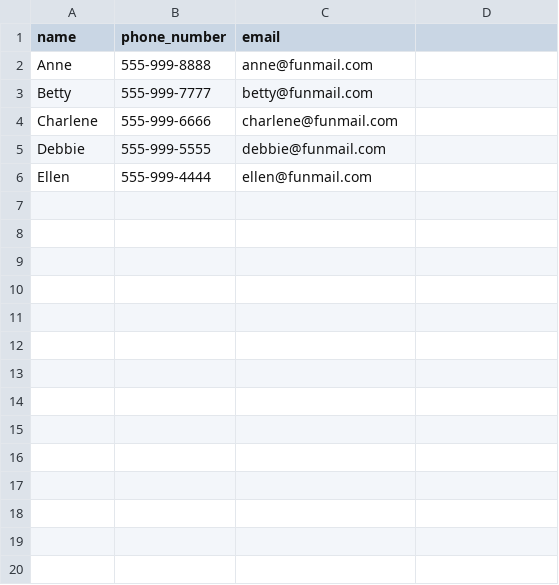
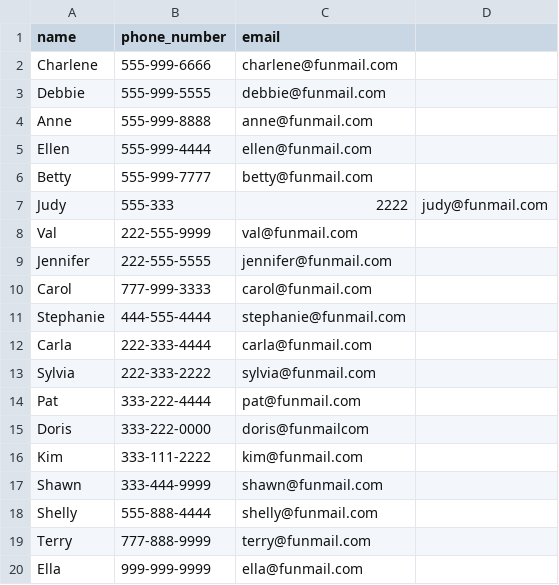
Before and after one commit to cheryltroup/address_book, a CSV file: entries.csv, drawn as a sheet.

Commit message:
added entries

```diff
--- a/entries.csv
+++ b/entries.csv
@@ -1,6 +1,20 @@
 name,phone_number,email
-Anne,555-999-8888,anne@funmail.com
-Betty,555-999-7777,betty@funmail.com
 Charlene,555-999-6666,charlene@funmail.com
 Debbie,555-999-5555,debbie@funmail.com
+Anne,555-999-8888,anne@funmail.com
 Ellen,555-999-4444,ellen@funmail.com
+Betty,555-999-7777,betty@funmail.com
+Judy,555-333,2222,judy@funmail.com
+Val,222-555-9999,val@funmail.com
+Jennifer, 222-555-5555,jennifer@funmail.com
+Carol,777-999-3333,carol@funmail.com
+Stephanie,444-555-4444,stephanie@funmail.com
+Carla,222-333-4444,carla@funmail.com
+Sylvia,222-333-2222,sylvia@funmail.com
+Pat,333-222-4444,pat@funmail.com
+Doris,333-222-0000,doris@funmailcom
+Kim,333-111-2222,kim@funmail.com
+Shawn,333-444-9999,shawn@funmail.com
+Shelly,555-888-4444,shelly@funmail.com
+Terry,777-888-9999,terry@funmail.com
+Ella,999-999-9999,ella@funmail.com
```
